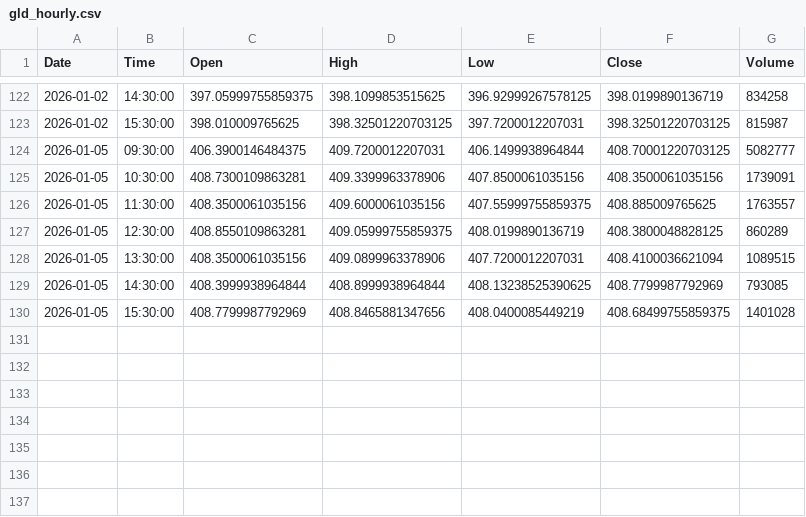
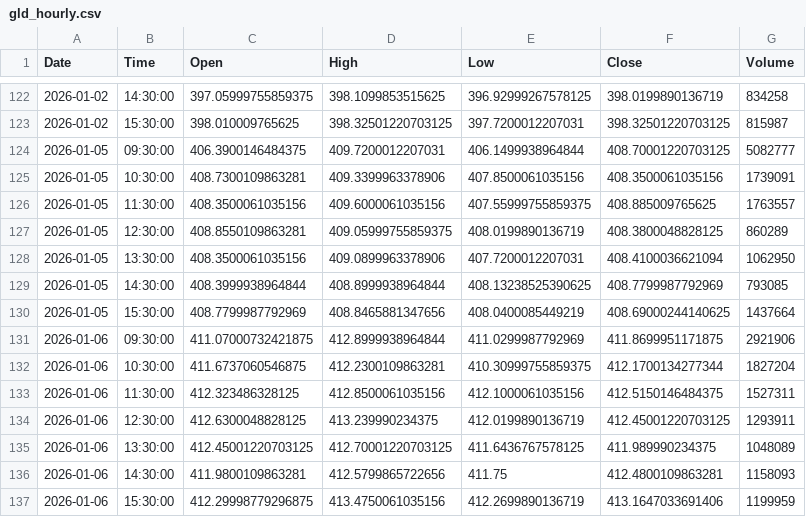
Before and after one commit to jonsflow/risk-divergence, a CSV file: data/gld_hourly.csv, drawn as a sheet; only a part is shown, gaps mark what is left out.

```diff
--- a/data/gld_hourly.csv
+++ b/data/gld_hourly.csv
@@ -127,4 +127,11 @@ Date,Time,Open,High,Low,Close,Volume
 2026-01-05,12:30:00,408.8550109863281,409.05999755859375,408.0199890136719,408.3800048828125,860289
-2026-01-05,13:30:00,408.3500061035156,409.0899963378906,407.7200012207031,408.4100036621094,1089515
+2026-01-05,13:30:00,408.3500061035156,409.0899963378906,407.7200012207031,408.4100036621094,1062950
 2026-01-05,14:30:00,408.3999938964844,408.8999938964844,408.13238525390625,408.7799987792969,793085
-2026-01-05,15:30:00,408.7799987792969,408.8465881347656,408.0400085449219,408.68499755859375,1401028
+2026-01-05,15:30:00,408.7799987792969,408.8465881347656,408.0400085449219,408.69000244140625,1437664
+2026-01-06,09:30:00,411.07000732421875,412.8999938964844,411.0299987792969,411.8699951171875,2921906
+2026-01-06,10:30:00,411.6737060546875,412.2300109863281,410.30999755859375,412.1700134277344,1827204
+2026-01-06,11:30:00,412.323486328125,412.8500061035156,412.1000061035156,412.5150146484375,1527311
+2026-01-06,12:30:00,412.6300048828125,413.239990234375,412.0199890136719,412.45001220703125,1293911
+2026-01-06,13:30:00,412.45001220703125,412.70001220703125,411.6436767578125,411.989990234375,1048089
+2026-01-06,14:30:00,411.9800109863281,412.5799865722656,411.75,412.4800109863281,1158093
+2026-01-06,15:30:00,412.29998779296875,413.4750061035156,412.2699890136719,413.1647033691406,1199959
```
Also changed, not shown: data/hyg_hourly.csv, data/iwm_hourly.csv, 12 other files.
